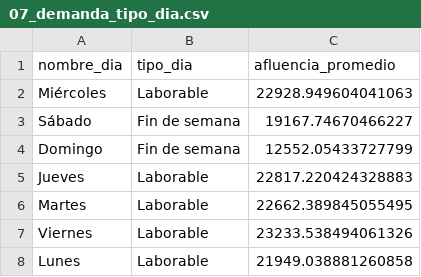
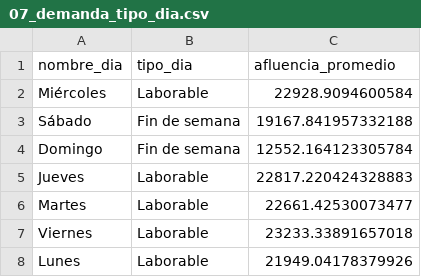
Before and after one commit to JoseGpe1432/Streamlit, a CSV file: powerbi_export/07_demanda_tipo_dia.csv, drawn as a sheet.

```diff
--- a/powerbi_export/07_demanda_tipo_dia.csv
+++ b/powerbi_export/07_demanda_tipo_dia.csv
@@ -1,8 +1,8 @@
 nombre_dia,tipo_dia,afluencia_promedio
-Miércoles,Laborable,22928.949604041063
-Sábado,Fin de semana,19167.74670466227
-Domingo,Fin de semana,12552.05433727799
+Miércoles,Laborable,22928.9094600584
+Sábado,Fin de semana,19167.841957332188
+Domingo,Fin de semana,12552.164123305784
 Jueves,Laborable,22817.220424328883
-Martes,Laborable,22662.389845055495
-Viernes,Laborable,23233.538494061326
-Lunes,Laborable,21949.038881260858
+Martes,Laborable,22661.42530073477
+Viernes,Laborable,23233.33891657018
+Lunes,Laborable,21949.04178379926
```
Also changed, not shown: powerbi_export/06_tendencia_anual.csv, powerbi_export/09_ingresos_mensual.csv, 7 other files.
